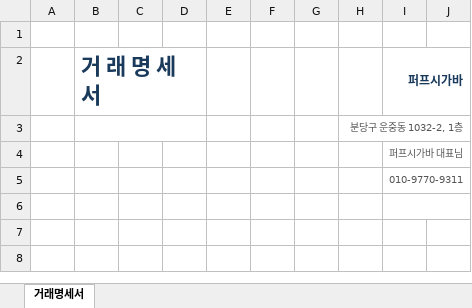
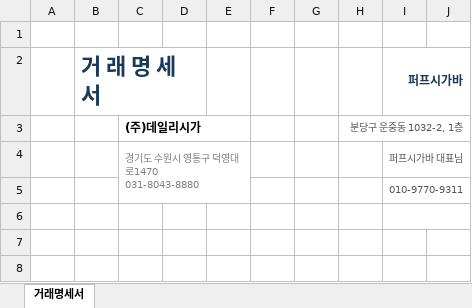
Before and after one commit to Minkyung-DouKevinMom/dailycigar, an Excel workbook: templates/statement_template.xlsx, sheet 거래명세서, drawn as a sheet; only a part is shown; values as stored, in another font and other column widths than the file's, no borders; charts and pictures not drawn; ↵ is a line break in a cell; the diff names each change by its address in the sheet, - before the commit and + after, or states it on an @@ line.

```diff
--- a/templates/statement_template.xlsx (sheet 거래명세서)
+++ b/templates/statement_template.xlsx (sheet 거래명세서)
-B3:D3 merged
-C3: (empty)
+C3: (주)데일리시가
-C4: (empty)
+C4: 경기도 수원시 영통구 덕영대로1470 ↵ 031-8043-8880
+C4:E5 merged
```
Also changed, not shown: charts or pictures, templates/TAB시가소개 발송용.xlsx, 9 other files.
